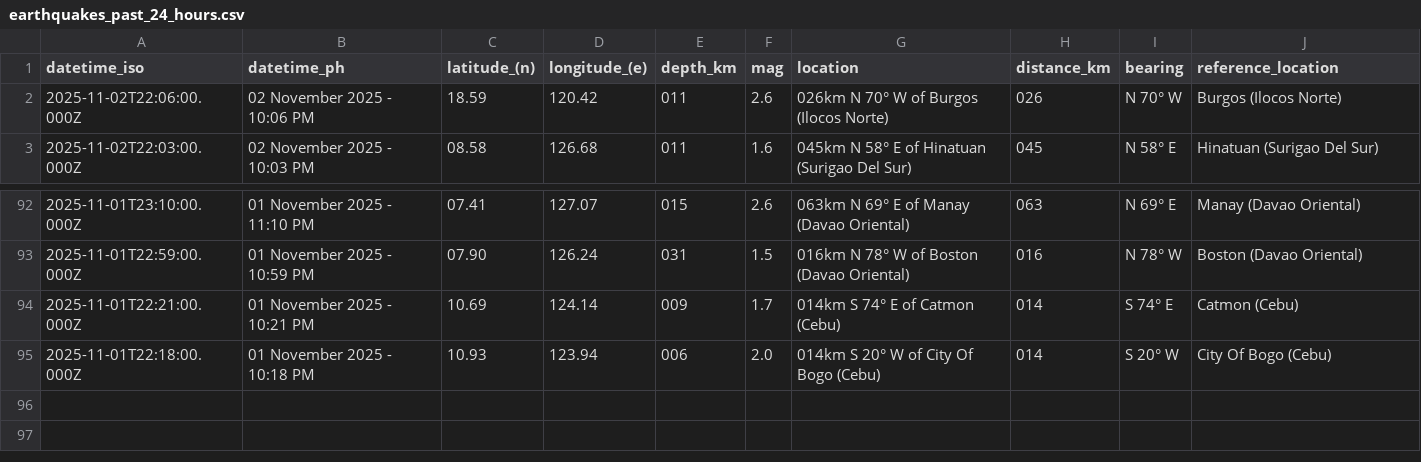
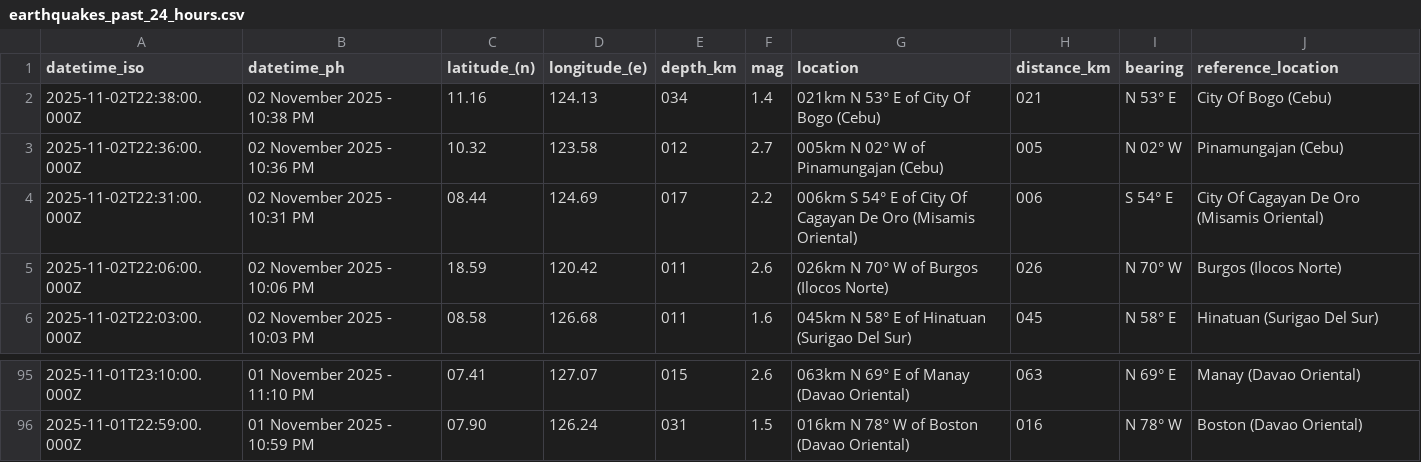
Before and after one commit to chamthesleeptalker/earthquake-tracker, a CSV file: earthquakes_past_24_hours.csv, drawn as a sheet; only a part is shown, gaps mark what is left out.

```diff
--- a/earthquakes_past_24_hours.csv
+++ b/earthquakes_past_24_hours.csv
@@ -1,2 +1,5 @@
 datetime_iso,datetime_ph,latitude_(n),longitude_(e),depth_km,mag,location,distance_km,bearing,reference_location
+2025-11-02T22:38:00.000Z,02 November 2025 - 10:38 PM,11.16,124.13,034,1.4,021km N 53° E of City Of Bogo (Cebu),021,N 53° E,City Of Bogo (Cebu)
+2025-11-02T22:36:00.000Z,02 November 2025 - 10:36 PM,10.32,123.58,012,2.7,005km N 02° W of Pinamungajan (Cebu),005,N 02° W,Pinamungajan (Cebu)
+2025-11-02T22:31:00.000Z,02 November 2025 - 10:31 PM,08.44,124.69,017,2.2,006km S 54° E of City Of Cagayan De Oro (Misamis Oriental),006,S 54° E,City Of Cagayan De Oro (Misamis Oriental)
 2025-11-02T22:06:00.000Z,02 November 2025 - 10:06 PM,18.59,120.42,011,2.6,026km N 70° W of Burgos (Ilocos Norte),026,N 70° W,Burgos (Ilocos Norte)
@@ -93,3 +96 @@ datetime_iso,datetime_ph,latitude_(n),longitude_(e),depth_km,mag,location,distan
 2025-11-01T22:59:00.000Z,01 November 2025 - 10:59 PM,07.90,126.24,031,1.5,016km N 78° W of Boston (Davao Oriental),016,N 78° W,Boston (Davao Oriental)
-2025-11-01T22:21:00.000Z,01 November 2025 - 10:21 PM,10.69,124.14,009,1.7,014km S 74° E of Catmon (Cebu),014,S 74° E,Catmon (Cebu)
-2025-11-01T22:18:00.000Z,01 November 2025 - 10:18 PM,10.93,123.94,006,2.0,014km S 20° W of City Of Bogo (Cebu),014,S 20° W,City Of Bogo (Cebu)
```
Also changed, not shown: earthquake_summary_stats.csv, earthquakes.csv, 5 other files.
